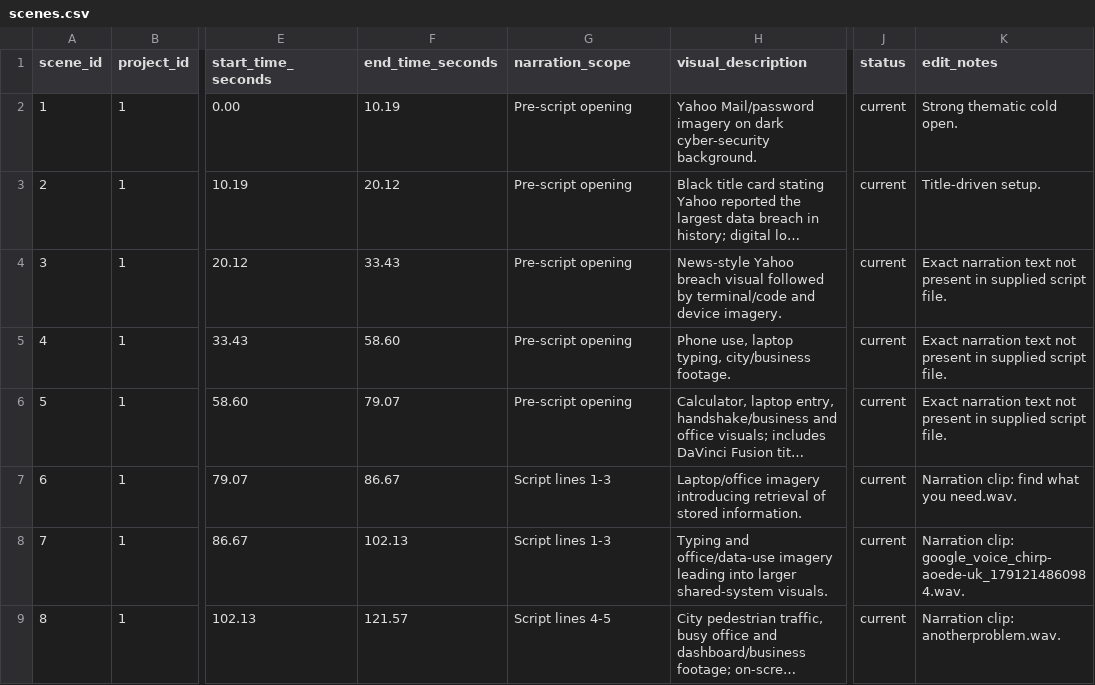
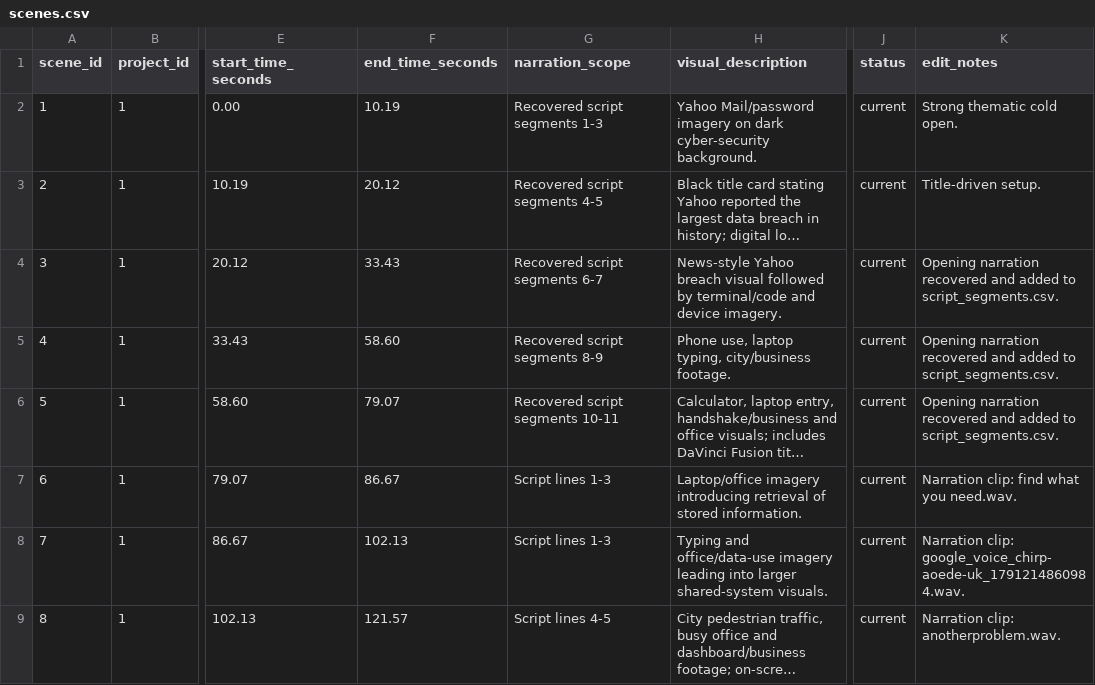
Before and after one commit to DevelopingStudent/database-video-project, a CSV file: data/scenes.csv, drawn as a sheet; only a part is shown, gaps mark what is left out; long unchanged cells end in …; the diff names each change by its address in the sheet, - before the commit and + after, or states it on an @@ line.

Commit message:
Link opening scenes to recovered script

```diff
--- a/data/scenes.csv
+++ b/data/scenes.csv
-G2 (narration_scope): Pre-script opening
+G2 (narration_scope): Recovered script segments 1-3
-G3 (narration_scope): Pre-script opening
+G3 (narration_scope): Recovered script segments 4-5
-G4 (narration_scope): Pre-script opening
+G4 (narration_scope): Recovered script segments 6-7
-K4:K6 (edit_notes): Exact narration text not present in supplied script file.
+K4:K6 (edit_notes): Opening narration recovered and added to script_segments.csv.
-G5 (narration_scope): Pre-script opening
+G5 (narration_scope): Recovered script segments 8-9
-G6 (narration_scope): Pre-script opening
+G6 (narration_scope): Recovered script segments 10-11
```
